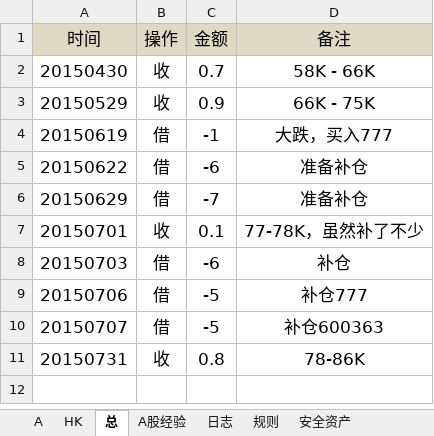
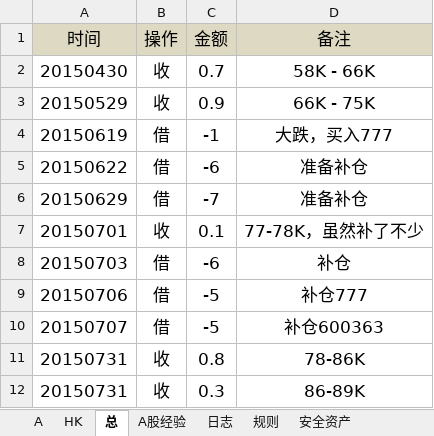
Before and after one commit to randliu/tractionrec, an Excel workbook: 记录.xlsx, sheet 总, drawn as a sheet; values as stored, in another font and other column widths than the file's, no borders; the diff names each change by its address in the sheet, - before the commit and + after, or states it on an @@ line.

```diff
--- a/记录.xlsx (sheet 总)
+++ b/记录.xlsx (sheet 总)
+row 12: 20150731 | 收 | 0.3 | 86-89K
```
Also changed, not shown: sheet A.
